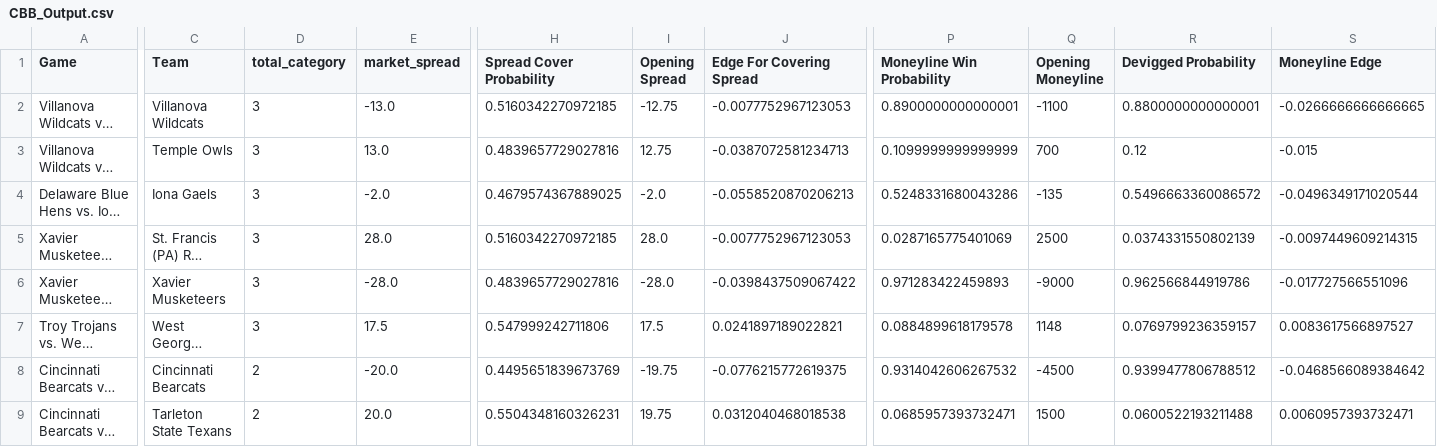
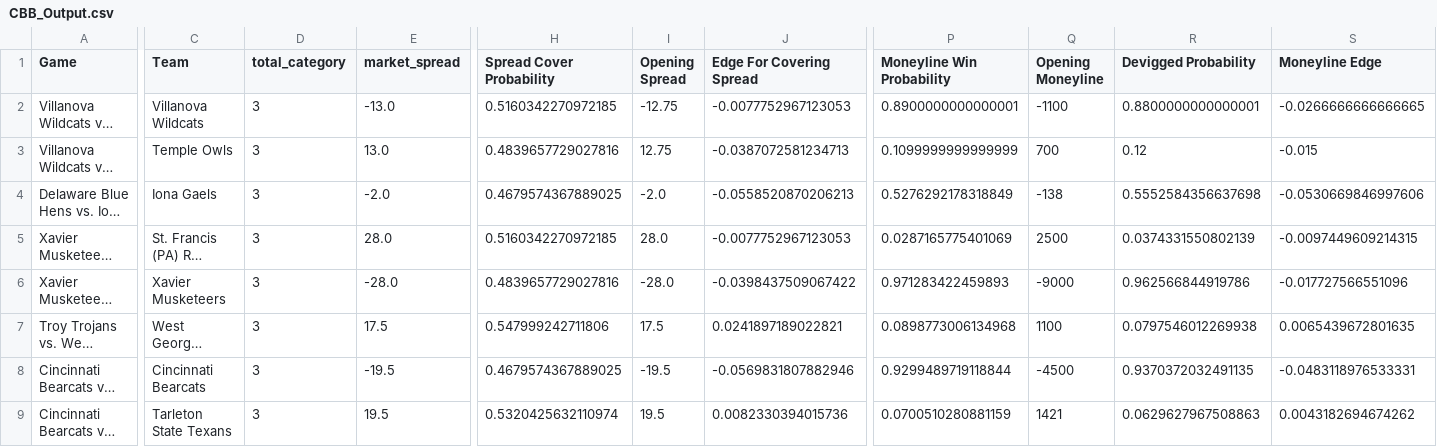
Before and after one commit to trashduty/cbb, a CSV file: CBB_Output.csv, drawn as a sheet; only a part is shown, gaps mark what is left out; long unchanged cells end in …; the diff covers the shown part only; the diff names each change by its address in the sheet, - before the commit and + after, or states it on an @@ line.

```diff
--- a/CBB_Output.csv
+++ b/CBB_Output.csv
-P4 (Moneyline Win Probability): 0.5248331680043286
+P4 (Moneyline Win Probability): 0.5276292178318849
-Q4 (Opening Moneyline): -135
+Q4 (Opening Moneyline): -138
-R4 (Devigged Probability): 0.5496663360086572
+R4 (Devigged Probability): 0.5552584356637698
-S4 (Moneyline Edge): -0.0496349171020544
+S4 (Moneyline Edge): -0.0530669846997606
-P7 (Moneyline Win Probability): 0.0884899618179578
+P7 (Moneyline Win Probability): 0.0898773006134968
-Q7 (Opening Moneyline): 1148
+Q7 (Opening Moneyline): 1100
-R7 (Devigged Probability): 0.0769799236359157
+R7 (Devigged Probability): 0.0797546012269938
-S7 (Moneyline Edge): 0.0083617566897527
+S7 (Moneyline Edge): 0.0065439672801635
-D8:D9 (total_category): 2
+D8:D9 (total_category): 3
-E8 (market_spread): -20.0
+E8 (market_spread): -19.5
-H8 (Spread Cover Probability): 0.4495651839673769
+H8 (Spread Cover Probability): 0.4679574367889025
-I8 (Opening Spread): -19.75
+I8 (Opening Spread): -19.5
-J8 (Edge For Covering Spread): -0.0776215772619375
+J8 (Edge For Covering Spread): -0.0569831807882946
-P8 (Moneyline Win Probability): 0.9314042606267532
+P8 (Moneyline Win Probability): 0.9299489719118844
-R8 (Devigged Probability): 0.9399477806788512
+R8 (Devigged Probability): 0.9370372032491135
-S8 (Moneyline Edge): -0.0468566089384642
+S8 (Moneyline Edge): -0.0483118976533331
-E9 (market_spread): 20.0
+E9 (market_spread): 19.5
-H9 (Spread Cover Probability): 0.5504348160326231
+H9 (Spread Cover Probability): 0.5320425632110974
-I9 (Opening Spread): 19.75
+I9 (Opening Spread): 19.5
-J9 (Edge For Covering Spread): 0.0312040468018538
+J9 (Edge For Covering Spread): 0.0082330394015736
-P9 (Moneyline Win Probability): 0.0685957393732471
+P9 (Moneyline Win Probability): 0.0700510280881159
-Q9 (Opening Moneyline): 1500
+Q9 (Opening Moneyline): 1421
-R9 (Devigged Probability): 0.0600522193211488
+R9 (Devigged Probability): 0.0629627967508863
-S9 (Moneyline Edge): 0.0060957393732471
+S9 (Moneyline Edge): 0.0043182694674262
```
Also changed, not shown: 66 edited cells elsewhere in this file.
